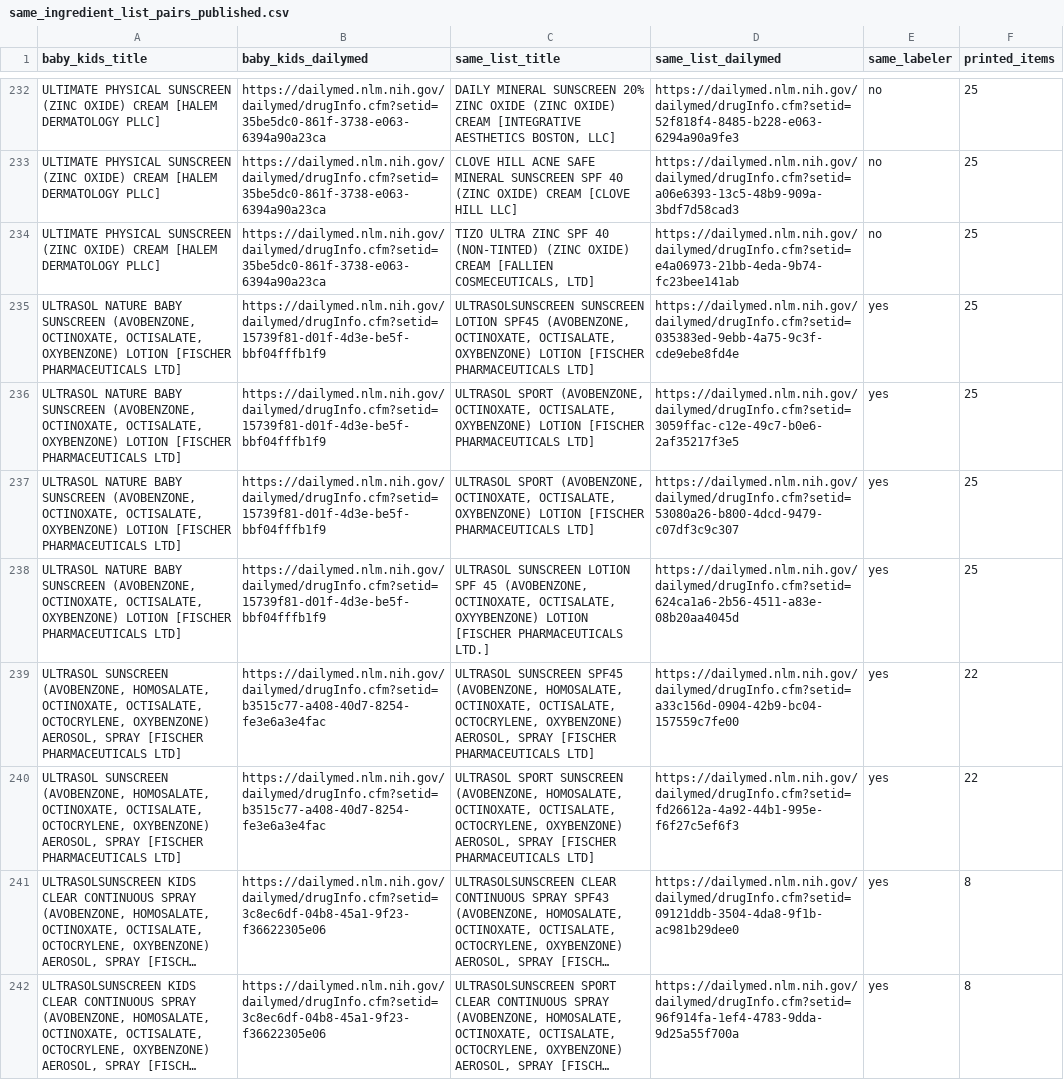
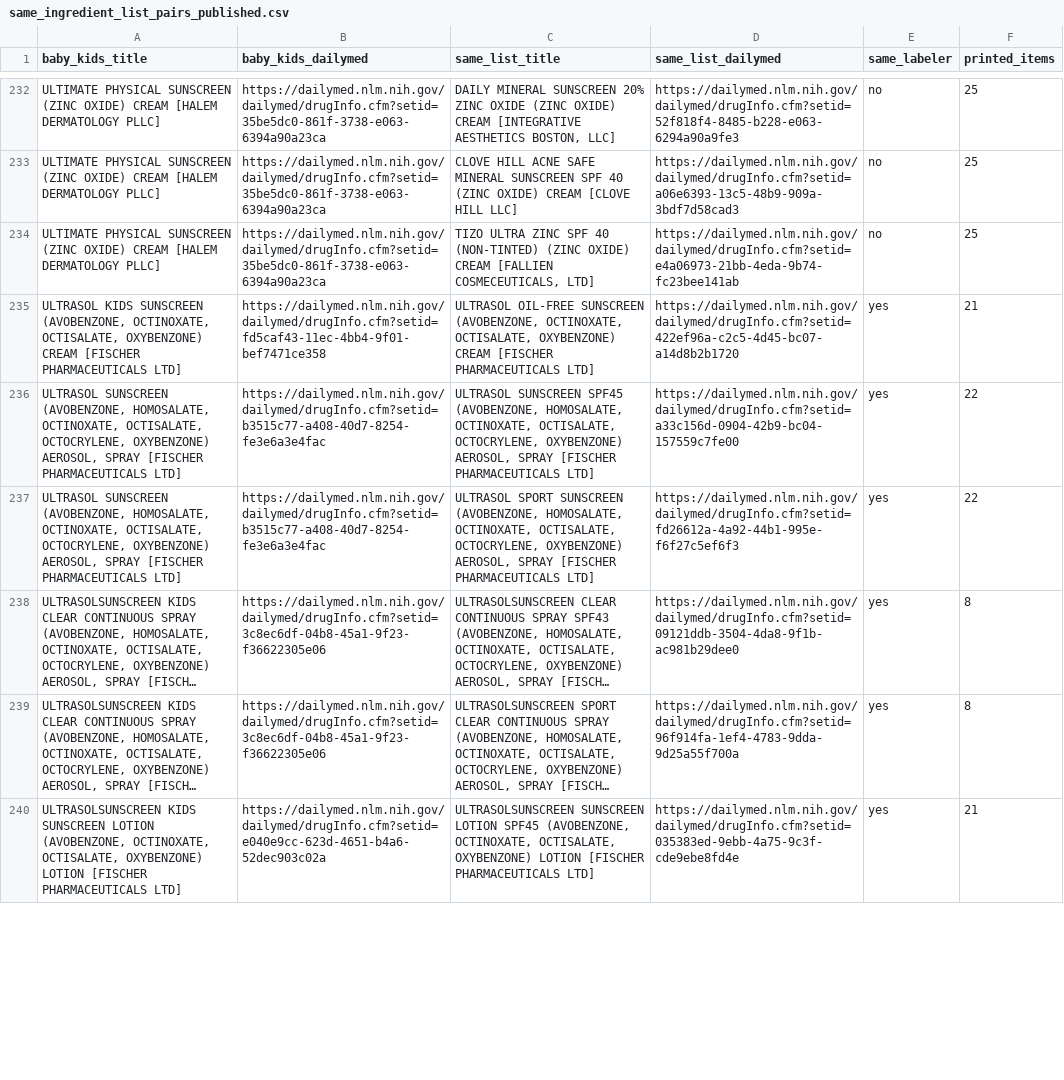
Before and after one commit to arwfamily/tinysafe-dailymed-scraper-v2, a CSV file: claims/same_ingredient_list_pairs_published.csv, drawn as a sheet; only a part is shown, gaps mark what is left out; long unchanged cells end in …; removed rows and columns are numbered as before the commit, all else as after; the diff covers the shown part only; the diff names each change by its address in the sheet, - before the commit and + after, or states it on an @@ line.

```diff
--- a/claims/same_ingredient_list_pairs_published.csv
+++ b/claims/same_ingredient_list_pairs_published.csv
-row 235: ULTRASOL NATURE BABY SUNSCREEN (AVOBENZONE, OCTINOXATE, OCTISALATE, OXYBENZONE) LOTION [FISCHER PHARMACEUTICALS LTD] | https://dailymed.nlm.nih.gov/dailymed/drugInfo.cfm?setid=15739f81-d01f-4d3e-be5f-bbf04fffb1f9 | ULTRASOLSUNSCREEN SUNSCREEN LOTION SPF45 (AVOBENZONE, OCTINOXATE, OCTISALATE, OXYBENZONE) LOTION [FISCHER PHARMACEUTICALS LTD] | https://dailymed.nlm.nih.gov/dailymed/drugInfo.cfm?setid=035383ed-9ebb-4a75-9c3f-cde9ebe8fd4e | yes | 25
-A235 (baby_kids_title): ULTRASOL NATURE BABY SUNSCREEN (AVOBENZONE, OCTINOXATE, OCTISALATE, OXYBENZONE) LOTION [FISCHER PHARMACEUTICALS…
+A235 (baby_kids_title): ULTRASOL KIDS SUNSCREEN (AVOBENZONE, OCTINOXATE, OCTISALATE, OXYBENZONE) CREAM [FISCHER PHARMACEUTICALS…
-B235 (baby_kids_dailymed): https://dailymed.nlm.nih.gov/dailymed/drugInfo.cfm?setid=15739f81-d01f-4d3e-be5f-bbf04fffb1f9
+B235 (baby_kids_dailymed): https://dailymed.nlm.nih.gov/dailymed/drugInfo.cfm?setid=fd5caf43-11ec-4bb4-9f01-bef7471ce358
-C235 (same_list_title): ULTRASOL SPORT (AVOBENZONE, OCTINOXATE, OCTISALATE, OXYBENZONE) LOTION [FISCHER PHARMACEUTICALS…
+C235 (same_list_title): ULTRASOL OIL-FREE SUNSCREEN (AVOBENZONE, OCTINOXATE, OCTISALATE, OXYBENZONE) CREAM [FISCHER PHARMACEUTICALS…
-D235 (same_list_dailymed): https://dailymed.nlm.nih.gov/dailymed/drugInfo.cfm?setid=3059ffac-c12e-49c7-b0e6-2af35217f3e5
+D235 (same_list_dailymed): https://dailymed.nlm.nih.gov/dailymed/drugInfo.cfm?setid=422ef96a-c2c5-4d45-bc07-a14d8b2b1720
-F235 (printed_items): 25
+F235 (printed_items): 21
-row 237: ULTRASOL NATURE BABY SUNSCREEN (AVOBENZONE, OCTINOXATE, OCTISALATE, OXYBENZONE) LOTION [FISCHER PHARMACEUTICALS LTD] | https://dailymed.nlm.nih.gov/dailymed/drugInfo.cfm?setid=15739f81-d01f-4d3e-be5f-bbf04fffb1f9 | ULTRASOL SPORT (AVOBENZONE, OCTINOXATE, OCTISALATE, OXYBENZONE) LOTION [FISCHER PHARMACEUTICALS LTD] | https://dailymed.nlm.nih.gov/dailymed/drugInfo.cfm?setid=53080a26-b800-4dcd-9479-c07df3c9c307 | yes | 25
-row 238: ULTRASOL NATURE BABY SUNSCREEN (AVOBENZONE, OCTINOXATE, OCTISALATE, OXYBENZONE) LOTION [FISCHER PHARMACEUTICALS LTD] | https://dailymed.nlm.nih.gov/dailymed/drugInfo.cfm?setid=15739f81-d01f-4d3e-be5f-bbf04fffb1f9 | ULTRASOL SUNSCREEN LOTION SPF 45 (AVOBENZONE, OCTINOXATE, OCTISALATE, OXYYBENZONE) LOTION [FISCHER PHARMACEUTICALS LTD.] | https://dailymed.nlm.nih.gov/dailymed/drugInfo.cfm?setid=624ca1a6-2b56-4511-a83e-08b20aa4045d | yes | 25
+row 240: ULTRASOLSUNSCREEN KIDS SUNSCREEN LOTION (AVOBENZONE, OCTINOXATE, OCTISALATE, OXYBENZONE) LOTION [FISCHER PHARMACEUTICALS LTD] | https://dailymed.nlm.nih.gov/dailymed/drugInfo.cfm?setid=e040e9cc-623d-4651-b4a6-52dec903c02a | ULTRASOLSUNSCREEN SUNSCREEN LOTION SPF45 (AVOBENZONE, OCTINOXATE, OCTISALATE, OXYBENZONE) LOTION [FISCHER PHARMACEUTICALS LTD] | https://dailymed.nlm.nih.gov/dailymed/drugInfo.cfm?setid=035383ed-9ebb-4a75-9c3f-cde9ebe8fd4e | yes | 21
```
Also changed, not shown: 3 added rows and 1 removed row elsewhere in this file, 42 other files.
